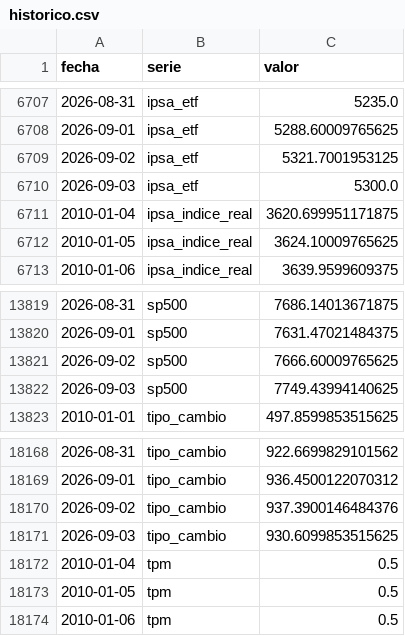
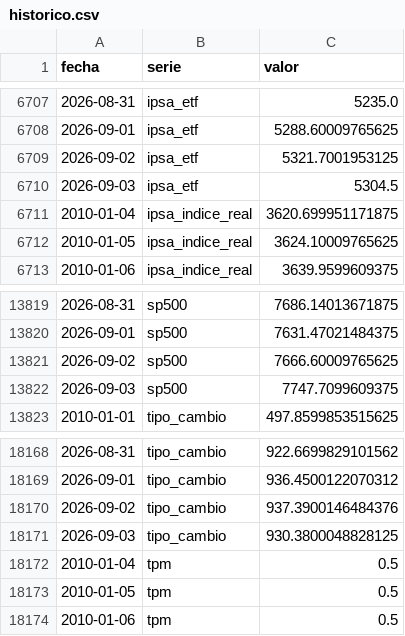
Before and after one commit to SebaM123/datos-economicos, a CSV file: data/historico.csv, drawn as a sheet; only a part is shown, gaps mark what is left out.

```diff
--- a/data/historico.csv
+++ b/data/historico.csv
@@ -6709,3 +6709,3 @@ fecha,serie,valor
 2026-09-02,ipsa_etf,5321.7001953125
-2026-09-03,ipsa_etf,5300.0
+2026-09-03,ipsa_etf,5304.5
 2010-01-04,ipsa_indice_real,3620.699951171875
@@ -13821,3 +13821,3 @@ fecha,serie,valor
 2026-09-02,sp500,7666.60009765625
-2026-09-03,sp500,7749.43994140625
+2026-09-03,sp500,7747.7099609375
 2010-01-01,tipo_cambio,497.8599853515625
@@ -18170,3 +18170,3 @@ fecha,serie,valor
 2026-09-02,tipo_cambio,937.3900146484376
-2026-09-03,tipo_cambio,930.6099853515625
+2026-09-03,tipo_cambio,930.3800048828125
 2010-01-04,tpm,0.5
```
Also changed, not shown: 1 other file.
